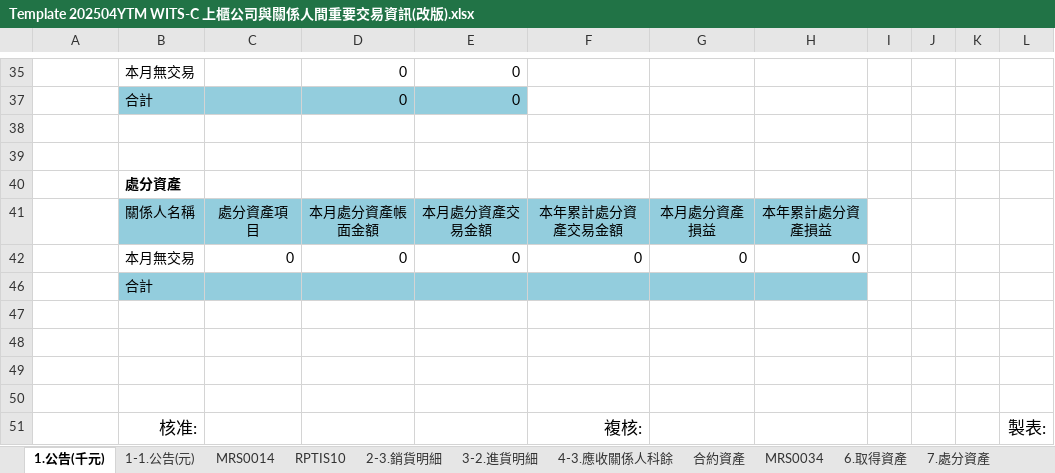
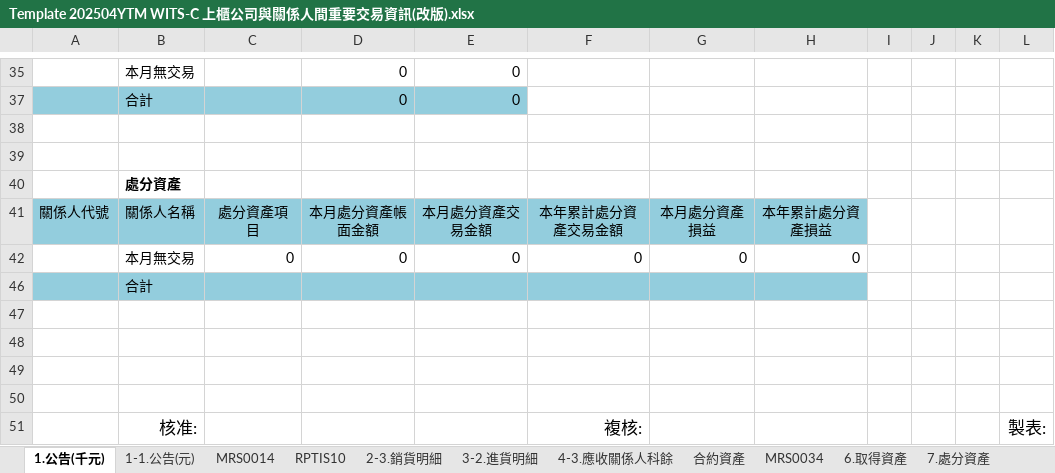
Before and after one commit to chrislowzhengxi/automation-scripts, an Excel workbook: ytm_forms/data/template/Template 202504YTM WITS-C 上櫃公司與關係人間重要交易資訊(改版).xlsx, sheet 1.公告(千元), drawn as a sheet; only a part is shown, gaps mark what is left out; values as stored, in another font and other column widths than the file's, no borders; charts and pictures not drawn; the diff covers the shown part only; the diff names each change by its address in the sheet, - before the commit and + after, or states it on an @@ line.

```diff
--- a/ytm_forms/data/template/Template 202504YTM WITS-C 上櫃公司與關係人間重要交易資訊(改版).xlsx (sheet 1.公告(千元))
+++ b/ytm_forms/data/template/Template 202504YTM WITS-C 上櫃公司與關係人間重要交易資訊(改版).xlsx (sheet 1.公告(千元))
-A37 fill: none
+A37 fill: #93CDDD
-A41: (empty)
+A41: 關係人代號
-A41 fill: none
+A41 fill: #93CDDD
-A46 fill: none
+A46 fill: #93CDDD
```
Also changed, not shown: 11 edited cells and cell formats elsewhere in this sheet, sheet 1-1.公告(元), formulas that keep their value, charts or pictures, 1 other file.
